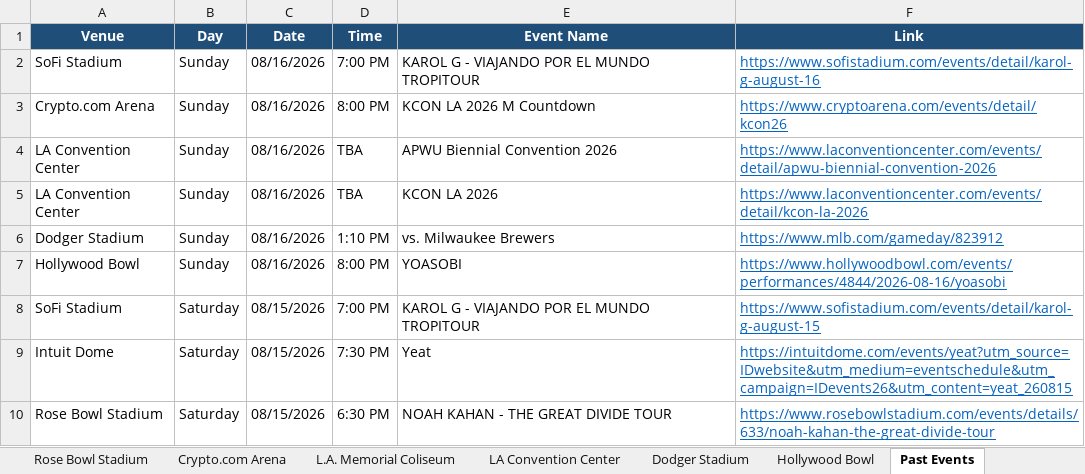
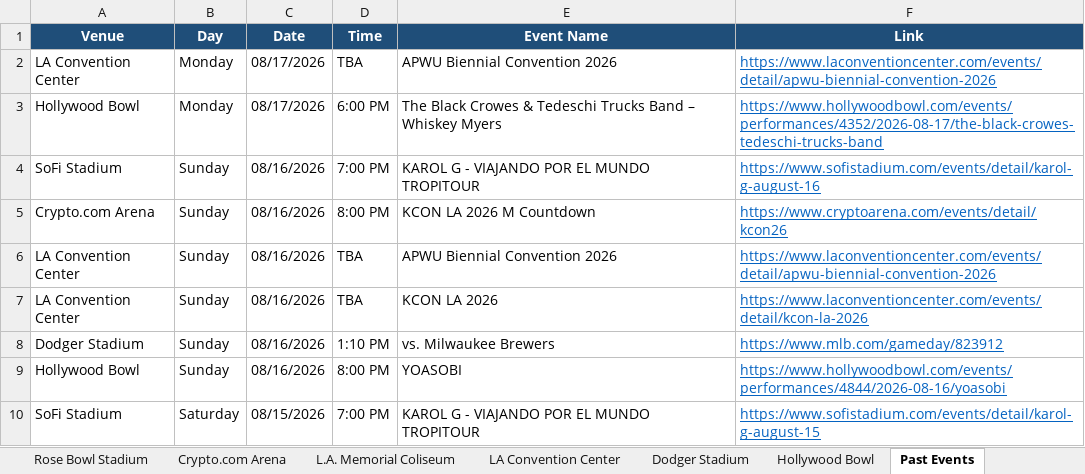
Before and after one commit to hannahlee-vzw/southern_california_events, an Excel workbook: docs/events.xlsx, sheet Past Events, drawn as a sheet; only a part is shown; the shorter side is filled out with more unchanged rows; values as stored, in another font and other column widths than the file's, no borders; the diff names each change by its address in the sheet, - before the commit and + after, or states it on an @@ line.

```diff
--- a/docs/events.xlsx (sheet Past Events)
+++ b/docs/events.xlsx (sheet Past Events)
+row 2: LA Convention Center | Monday | 08/17/2026 | TBA | APWU Biennial Convention 2026 | https://www.laconventioncenter.com/events/detail/apwu-biennial-convention-2026
+row 3: Hollywood Bowl | Monday | 08/17/2026 | 6:00 PM | The Black Crowes & Tedeschi Trucks Band – Whiskey Myers | https://www.hollywoodbowl.com/events/performances/4352/2026-08-17/the-black-crowes-tedeschi-trucks-band
```
Also changed, not shown: sheet Hollywood Bowl, sheet Crypto.com Arena, sheet SoFi Stadium, sheet LA Convention Center, 3 other files.
